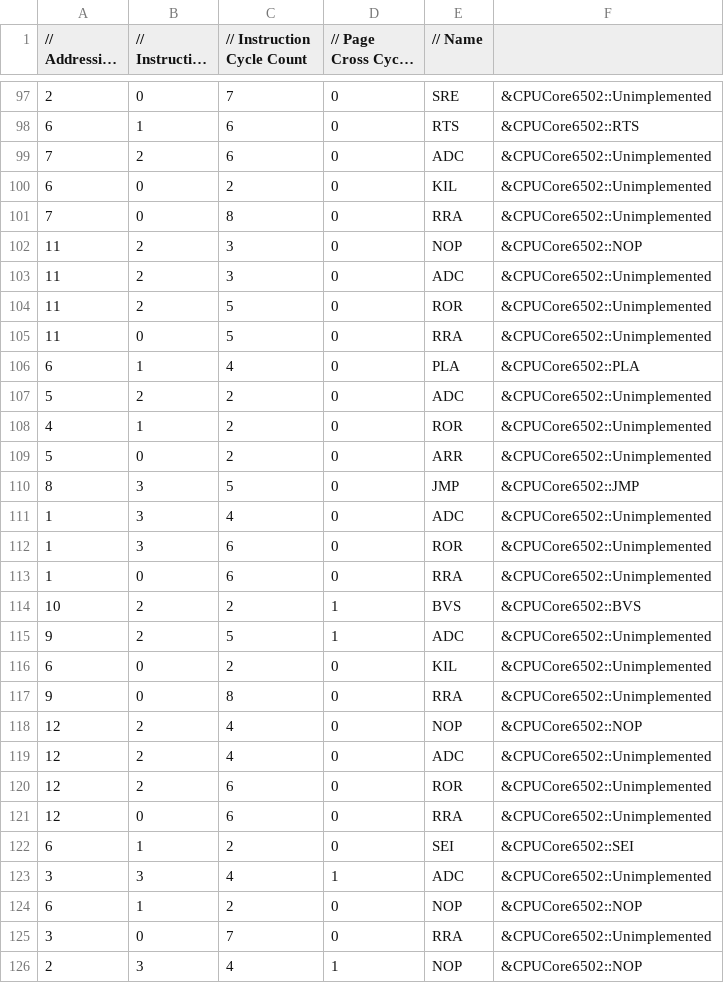
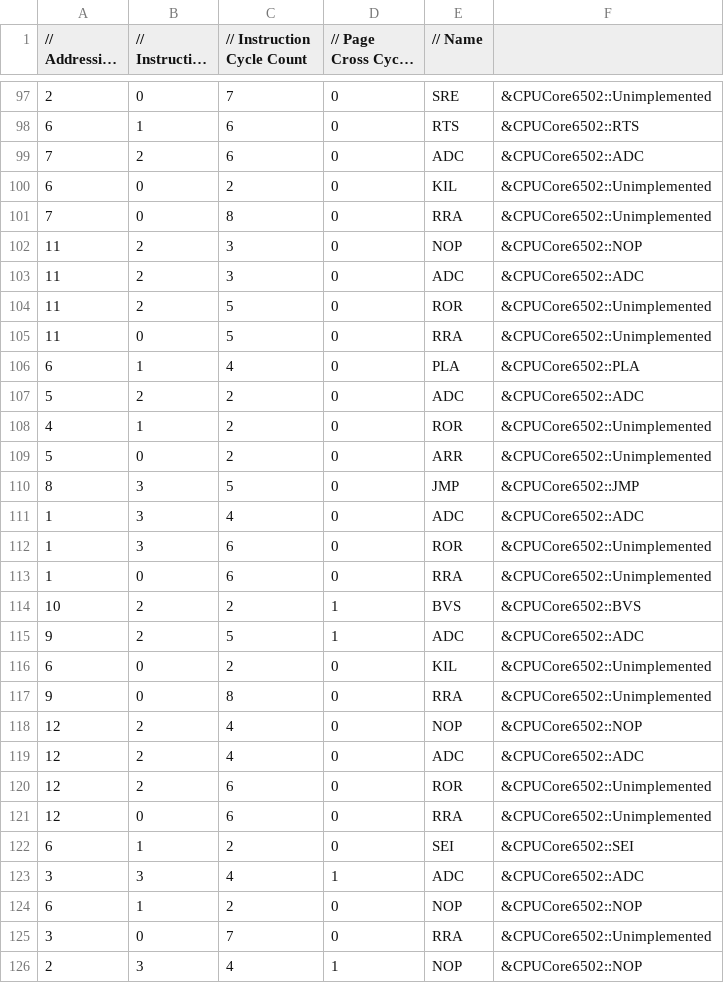
Before and after one commit to raunraun/raunnes, a CSV file: src/InstructionDetails.csv, drawn as a sheet; only a part is shown, gaps mark what is left out; long unchanged cells end in …; the diff covers the shown part only.

```diff
--- a/src/InstructionDetails.csv
+++ b/src/InstructionDetails.csv
@@ -98,3 +98,3 @@
 6,1,6,0,"RTS", &CPUCore6502::RTS,
-7,2,6,0,"ADC", &CPUCore6502::Unimplemented,
+7,2,6,0,"ADC", &CPUCore6502::ADC,
 6,0,2,0,"KIL", &CPUCore6502::Unimplemented,
@@ -102,3 +102,3 @@
 11,2,3,0,"NOP", &CPUCore6502::NOP,
-11,2,3,0,"ADC", &CPUCore6502::Unimplemented,
+11,2,3,0,"ADC", &CPUCore6502::ADC,
 11,2,5,0,"ROR", &CPUCore6502::Unimplemented,
@@ -106,3 +106,3 @@
 6,1,4,0,"PLA", &CPUCore6502::PLA,
-5,2,2,0,"ADC", &CPUCore6502::Unimplemented,
+5,2,2,0,"ADC", &CPUCore6502::ADC,
 4,1,2,0,"ROR", &CPUCore6502::Unimplemented,
@@ -110,3 +110,3 @@
 8,3,5,0,"JMP", &CPUCore6502::JMP,
-1,3,4,0,"ADC", &CPUCore6502::Unimplemented,
+1,3,4,0,"ADC", &CPUCore6502::ADC,
 1,3,6,0,"ROR", &CPUCore6502::Unimplemented,
@@ -114,3 +114,3 @@
 10,2,2,1,"BVS", &CPUCore6502::BVS,
-9,2,5,1,"ADC", &CPUCore6502::Unimplemented,
+9,2,5,1,"ADC", &CPUCore6502::ADC,
 6,0,2,0,"KIL", &CPUCore6502::Unimplemented,
@@ -118,3 +118,3 @@
 12,2,4,0,"NOP", &CPUCore6502::NOP,
-12,2,4,0,"ADC", &CPUCore6502::Unimplemented,
+12,2,4,0,"ADC", &CPUCore6502::ADC,
 12,2,6,0,"ROR", &CPUCore6502::Unimplemented,
@@ -122,3 +122,3 @@
 6,1,2,0,"SEI", &CPUCore6502::SEI,
-3,3,4,1,"ADC", &CPUCore6502::Unimplemented,
+3,3,4,1,"ADC", &CPUCore6502::ADC,
 6,1,2,0,"NOP", &CPUCore6502::NOP,
```
Also changed, not shown: 1 edited cell elsewhere in this file, 3 other files.
